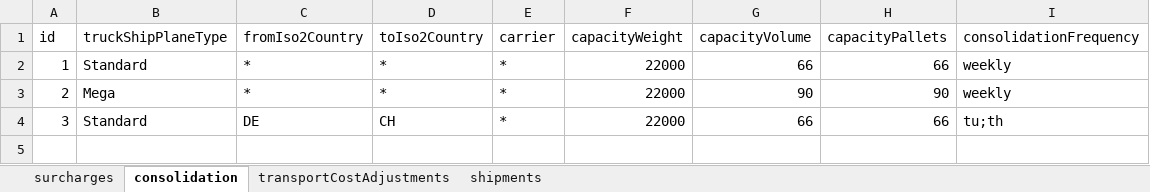
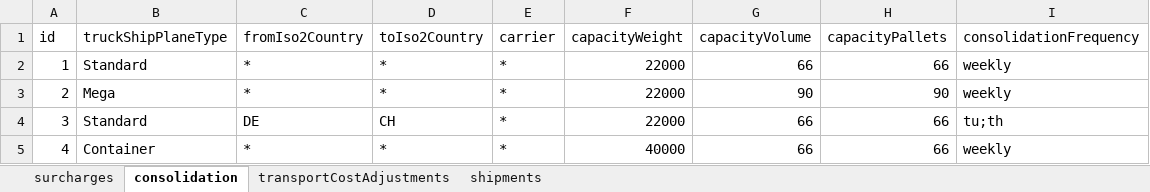
Before and after one commit to log-hub/log-hub-python, an Excel workbook: pyloghub/sample_data/shipmentAnalyzerAddresses.xlsx, sheet consolidation, drawn as a sheet; values as stored, in another font and other column widths than the file's, no borders; table styles not drawn; the diff names each change by its address in the sheet, - before the commit and + after, or states it on an @@ line.

```diff
--- a/pyloghub/sample_data/shipmentAnalyzerAddresses.xlsx (sheet consolidation)
+++ b/pyloghub/sample_data/shipmentAnalyzerAddresses.xlsx (sheet consolidation)
+row 5: 4 | Container | * | * | * | 40000 | 66 | 66 | weekly
```
Also changed, not shown: sheet shipments, pyloghub/sample_data/shipmentAnalyzerReverse.xlsx.
